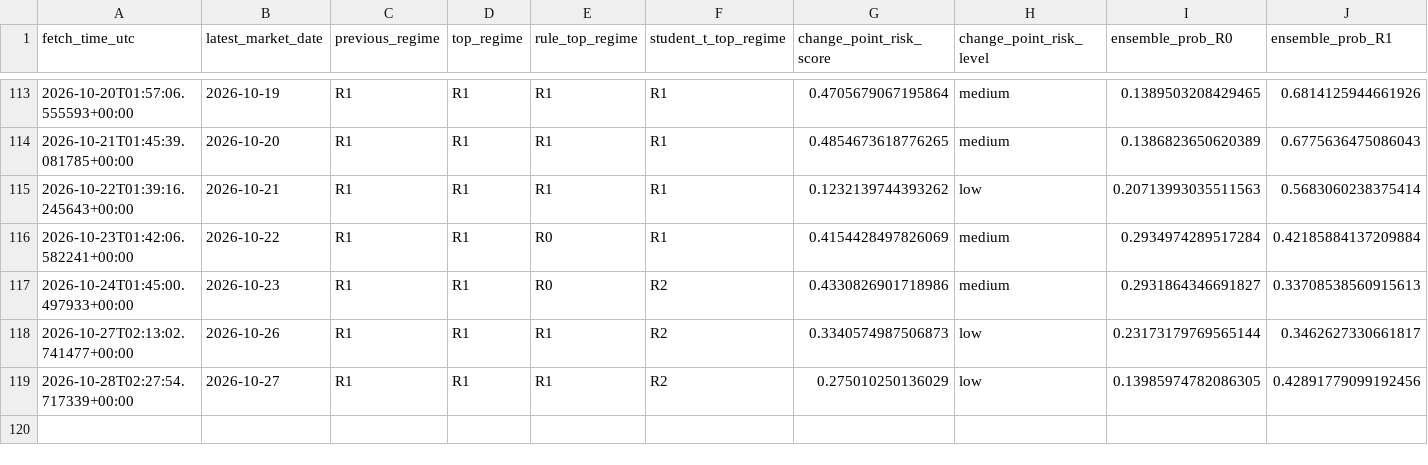
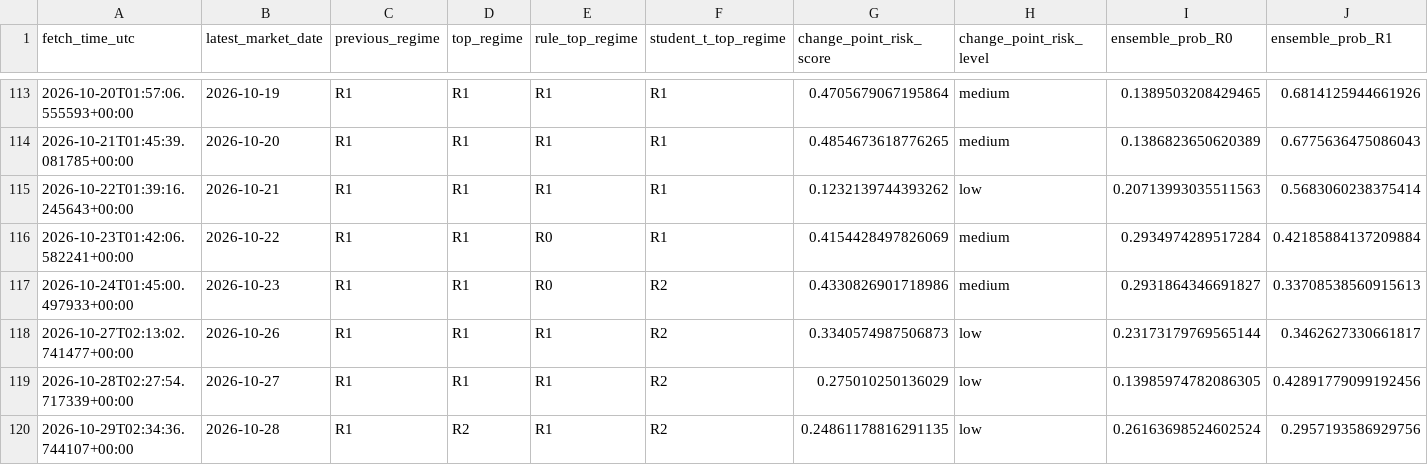
Before and after one commit to harryz77-ai/macro-regime-experiment-v2, a CSV file: data/history.csv, drawn as a sheet; only a part is shown, gaps mark what is left out; rows hold the shown columns only; the diff names each change by its address in the sheet, - before the commit and + after, or states it on an @@ line.

```diff
--- a/data/history.csv
+++ b/data/history.csv
+row 120: 2026-10-29T02:34:36.744107+00:00 | 2026-10-28 | R1 | R2 | R1 | R2 | 0.24861178816291135 | low | 0.26163698524602524 | 0.2957193586929756
```
Also changed, not shown: 2 other files.
